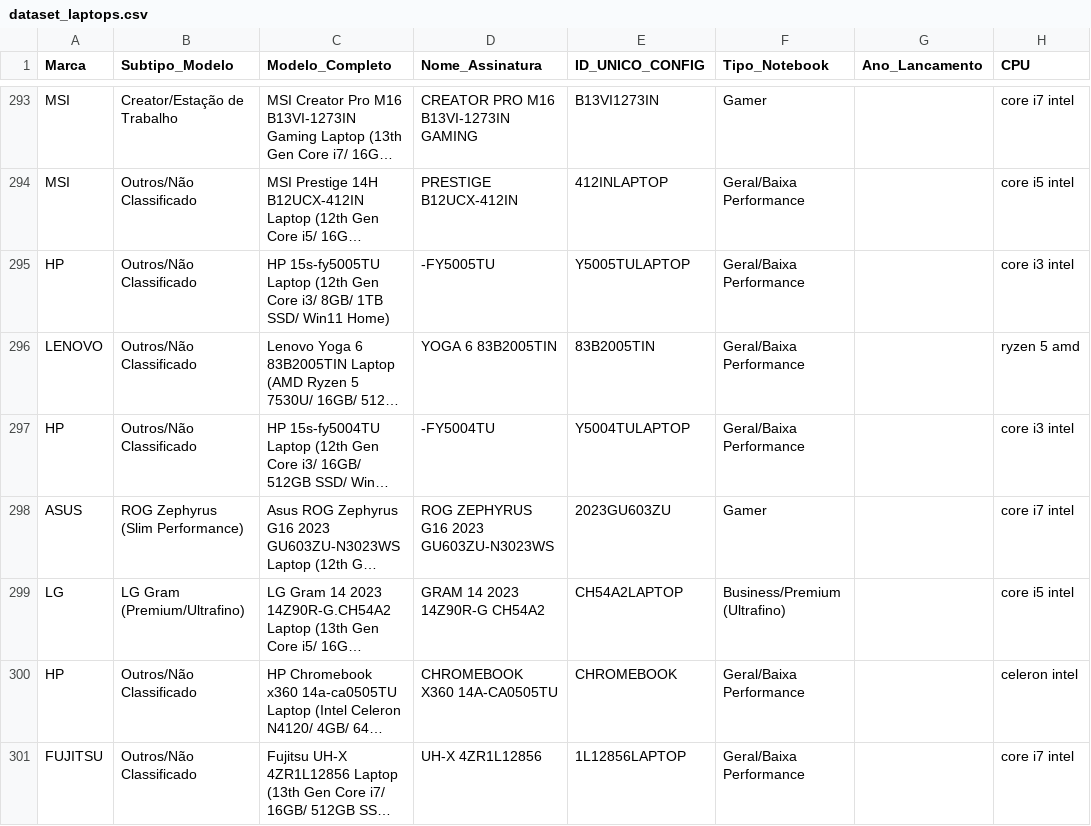
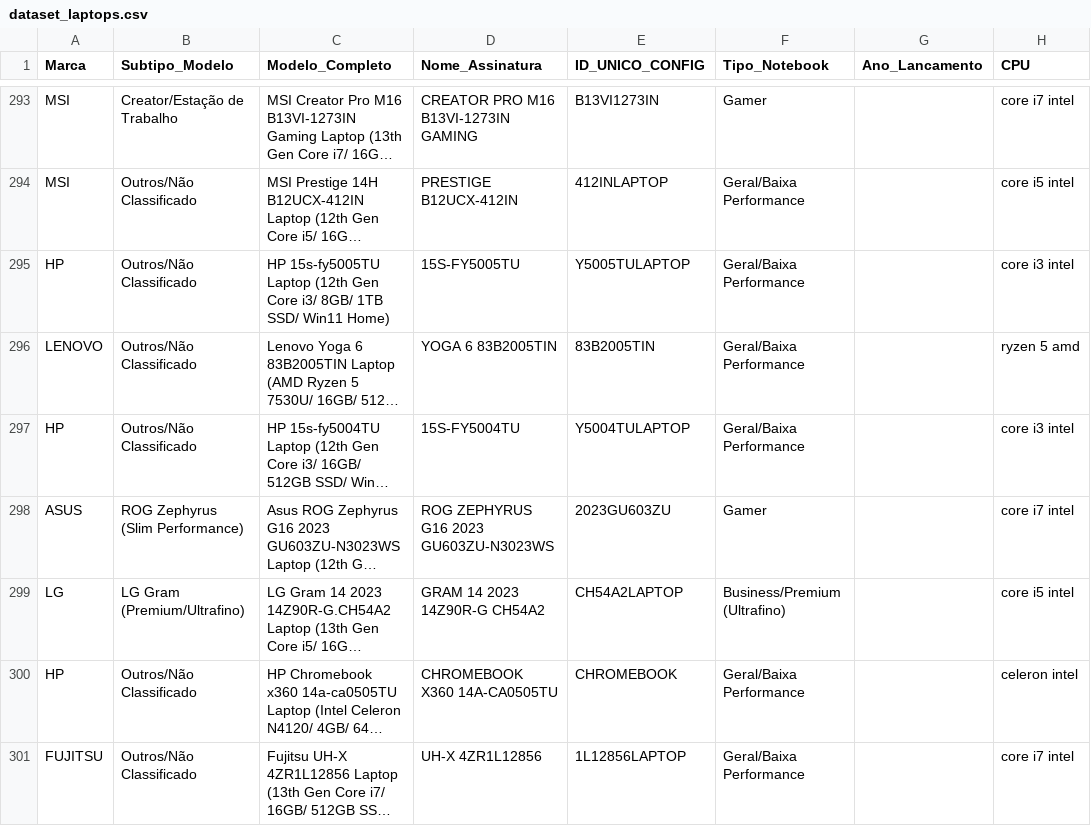
Before and after one commit to dyoussef11/TCC-Daniel-Youssef, a CSV file: 0 - Dataset dos notebooks gamer/dataset_final_csv/dataset_laptops.csv, drawn as a sheet; only a part is shown, gaps mark what is left out; long unchanged cells end in …; the diff covers the shown part only; the diff names each change by its address in the sheet, - before the commit and + after, or states it on an @@ line.

```diff
--- a/0 - Dataset dos notebooks gamer/dataset_final_csv/dataset_laptops.csv
+++ b/0 - Dataset dos notebooks gamer/dataset_final_csv/dataset_laptops.csv
-D295 (Nome_Assinatura): -FY5005TU
+D295 (Nome_Assinatura): 15S-FY5005TU
-D297 (Nome_Assinatura): -FY5004TU
+D297 (Nome_Assinatura): 15S-FY5004TU
```
Also changed, not shown: 62 edited cells elsewhere in this file, 16 other files.
